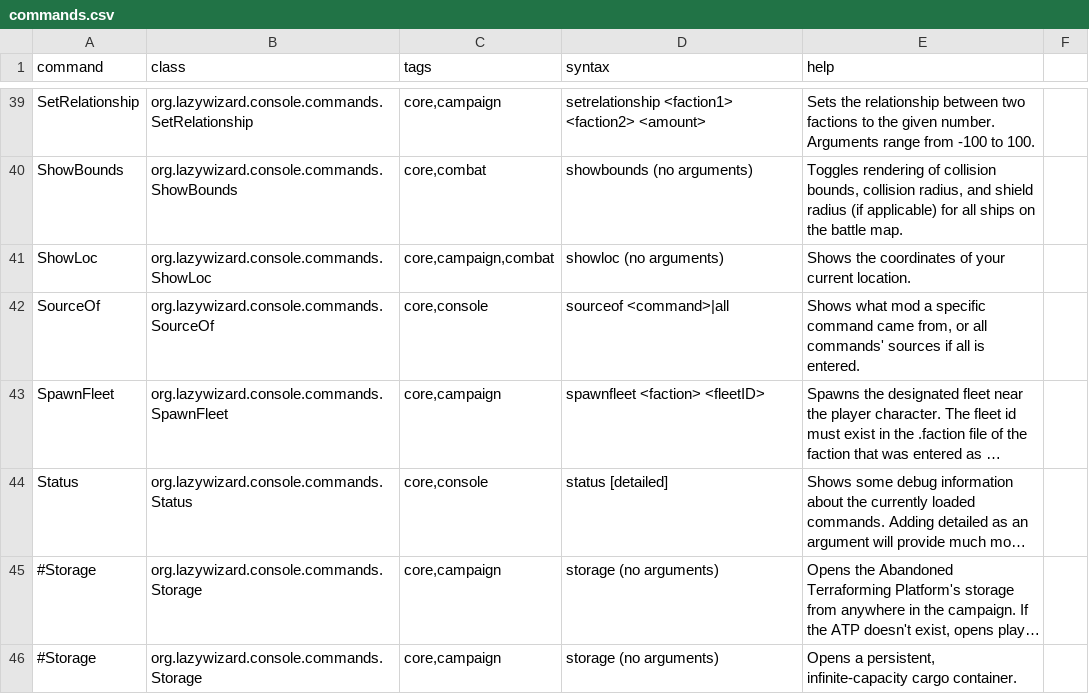
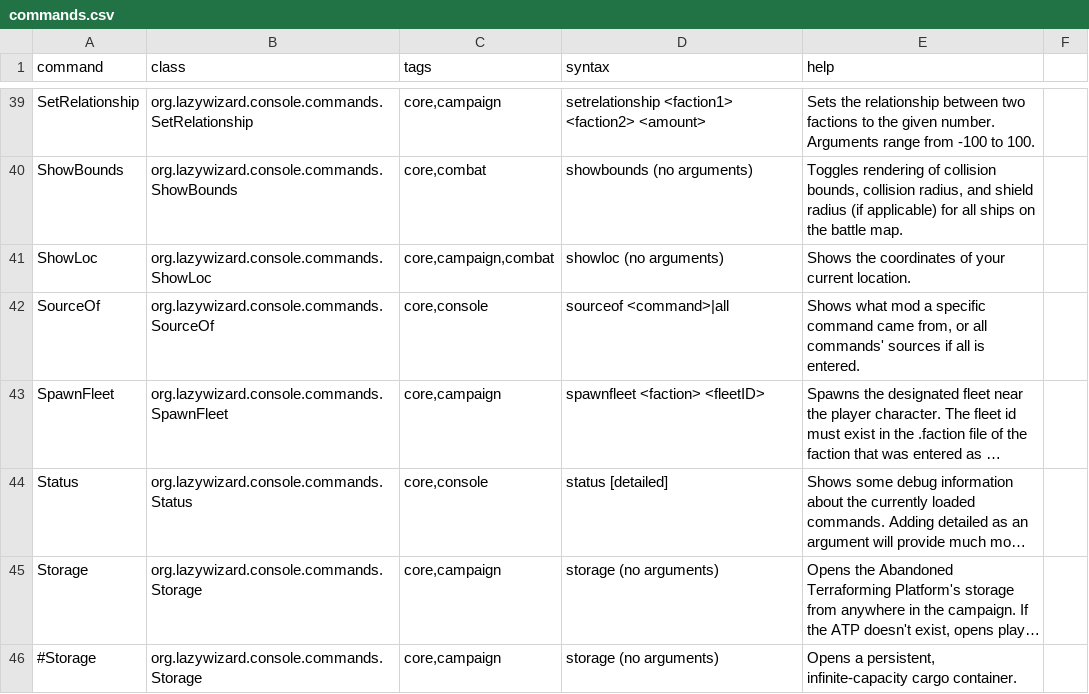
Before and after one commit to LazyWizard/console-commands, a CSV file: commands.csv, drawn as a sheet; only a part is shown, gaps mark what is left out; long unchanged cells end in …; the diff names each change by its address in the sheet, - before the commit and + after, or states it on an @@ line.

Commit message:
Re-enabled Storage command

```diff
--- a/commands.csv
+++ b/commands.csv
-A45 (command): #Storage
+A45 (command): Storage
```
Also changed, not shown: 4 other files.
